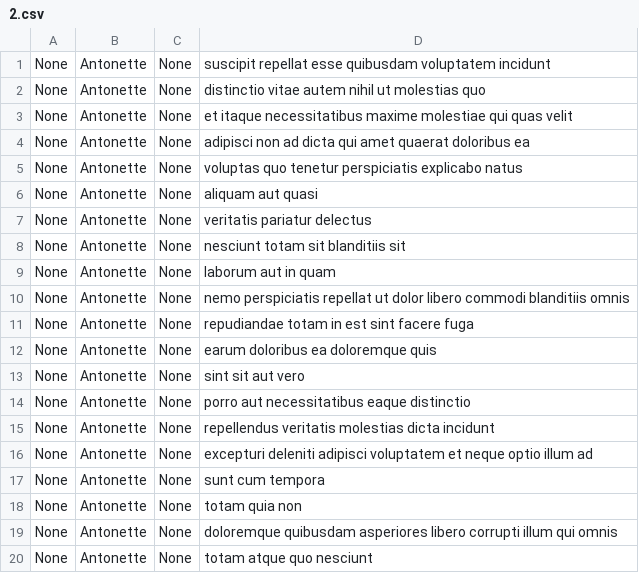
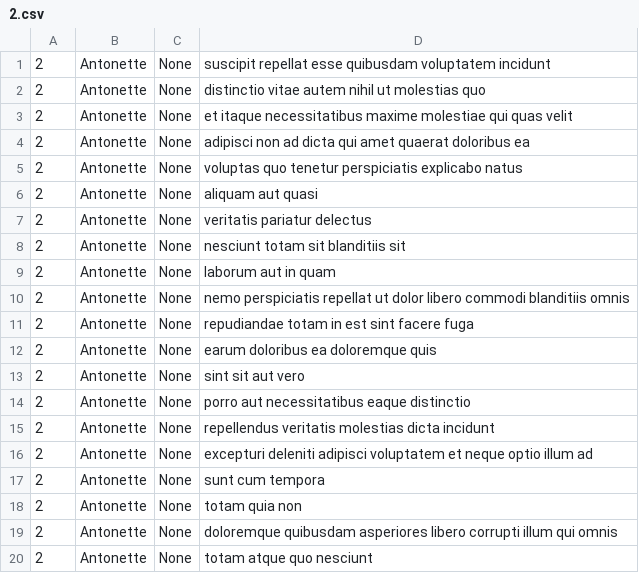
Before and after one commit to yaredybk/alx-system_engineering-devops, a CSV file: 0x15-api/2.csv, drawn as a sheet.

```diff
--- a/0x15-api/2.csv
+++ b/0x15-api/2.csv
@@ -1,20 +1,20 @@
-"None","Antonette","None","suscipit repellat esse quibusdam voluptatem incidunt"
-"None","Antonette","None","distinctio vitae autem nihil ut molestias quo"
-"None","Antonette","None","et itaque necessitatibus maxime molestiae qui quas velit"
-"None","Antonette","None","adipisci non ad dicta qui amet quaerat doloribus ea"
-"None","Antonette","None","voluptas quo tenetur perspiciatis explicabo natus"
-"None","Antonette","None","aliquam aut quasi"
-"None","Antonette","None","veritatis pariatur delectus"
-"None","Antonette","None","nesciunt totam sit blanditiis sit"
-"None","Antonette","None","laborum aut in quam"
-"None","Antonette","None","nemo perspiciatis repellat ut dolor libero commodi blanditiis omnis"
-"None","Antonette","None","repudiandae totam in est sint facere fuga"
-"None","Antonette","None","earum doloribus ea doloremque quis"
-"None","Antonette","None","sint sit aut vero"
-"None","Antonette","None","porro aut necessitatibus eaque distinctio"
-"None","Antonette","None","repellendus veritatis molestias dicta incidunt"
-"None","Antonette","None","excepturi deleniti adipisci voluptatem et neque optio illum ad"
-"None","Antonette","None","sunt cum tempora"
-"None","Antonette","None","totam quia non"
-"None","Antonette","None","doloremque quibusdam asperiores libero corrupti illum qui omnis"
-"None","Antonette","None","totam atque quo nesciunt"
+"2","Antonette","None","suscipit repellat esse quibusdam voluptatem incidunt"
+"2","Antonette","None","distinctio vitae autem nihil ut molestias quo"
+"2","Antonette","None","et itaque necessitatibus maxime molestiae qui quas velit"
+"2","Antonette","None","adipisci non ad dicta qui amet quaerat doloribus ea"
+"2","Antonette","None","voluptas quo tenetur perspiciatis explicabo natus"
+"2","Antonette","None","aliquam aut quasi"
+"2","Antonette","None","veritatis pariatur delectus"
+"2","Antonette","None","nesciunt totam sit blanditiis sit"
+"2","Antonette","None","laborum aut in quam"
+"2","Antonette","None","nemo perspiciatis repellat ut dolor libero commodi blanditiis omnis"
+"2","Antonette","None","repudiandae totam in est sint facere fuga"
+"2","Antonette","None","earum doloribus ea doloremque quis"
+"2","Antonette","None","sint sit aut vero"
+"2","Antonette","None","porro aut necessitatibus eaque distinctio"
+"2","Antonette","None","repellendus veritatis molestias dicta incidunt"
+"2","Antonette","None","excepturi deleniti adipisci voluptatem et neque optio illum ad"
+"2","Antonette","None","sunt cum tempora"
+"2","Antonette","None","totam quia non"
+"2","Antonette","None","doloremque quibusdam asperiores libero corrupti illum qui omnis"
+"2","Antonette","None","totam atque quo nesciunt"
```
Also changed, not shown: 3 other files.
